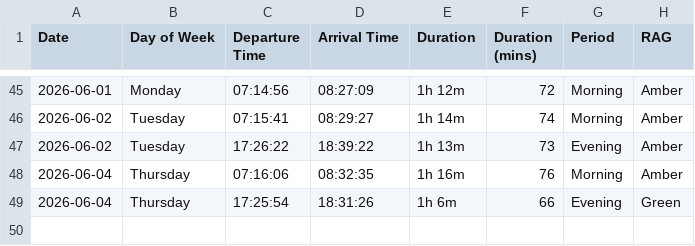
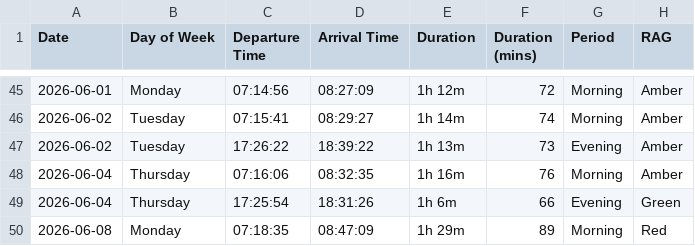
Before and after one commit to clintjb/Commute-Tracking, a CSV file: backup/Commute Tracker - Metrics.csv, drawn as a sheet; only a part is shown, gaps mark what is left out; the diff names each change by its address in the sheet, - before the commit and + after, or states it on an @@ line.

```diff
--- a/backup/Commute Tracker - Metrics.csv
+++ b/backup/Commute Tracker - Metrics.csv
+row 50: 2026-06-08 | Monday | 07:18:35 | 08:47:09 | 1h 29m | 89 | Morning | Red
```
Also changed, not shown: 2 other files.
